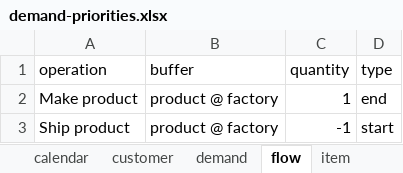
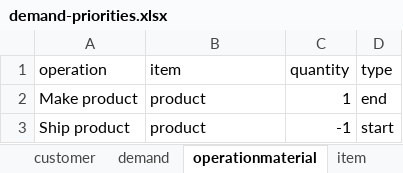
Before and after one commit to frePPLe/frepple, an Excel workbook: doc/cookbook/demand/demand-priorities.xlsx, sheet operationmaterial, drawn as a sheet; values as stored, in another font and other column widths than the file's, no borders; the diff names each change by its address in the sheet, - before the commit and + after, or states it on an @@ line.

```diff
--- a/doc/cookbook/demand/demand-priorities.xlsx (sheet operationmaterial)
+++ b/doc/cookbook/demand/demand-priorities.xlsx (sheet operationmaterial)
-sheet tab: flow
+sheet tab: operationmaterial
-B1: buffer
+B1: item
-B2:B3 (item): product @ factory
+B2:B3 (item): product
```
Also changed, not shown: sheet buffer, other sheet tabs, doc/cookbook/calendar/calendar-working-hours.xlsx, doc/cookbook/operation/operation-posttime.xlsx, 14 other files.
